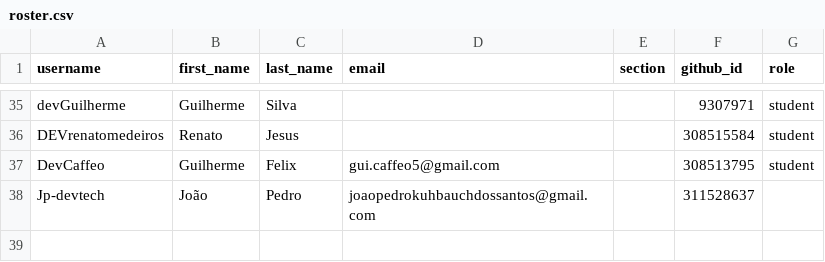
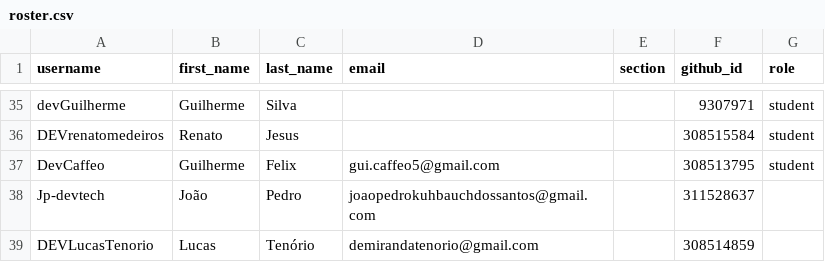
Before and after one commit to senai-informatica/classroom50, a CSV file: 1dt-2026-2/roster.csv, drawn as a sheet; only a part is shown, gaps mark what is left out.

Commit message:
[Classroom 50] Add student: 1dt-2026-2/DEVLucasTenorio

```diff
--- a/1dt-2026-2/roster.csv
+++ b/1dt-2026-2/roster.csv
@@ -38 +38,2 @@ DevCaffeo,Guilherme,Felix,gui.caffeo5@gmail.com,,308513795,student
 Jp-devtech,João,Pedro,joaopedrokuhbauchdossantos@gmail.com,,311528637,
+DEVLucasTenorio,Lucas,Tenório,demirandatenorio@gmail.com,,308514859,
```
